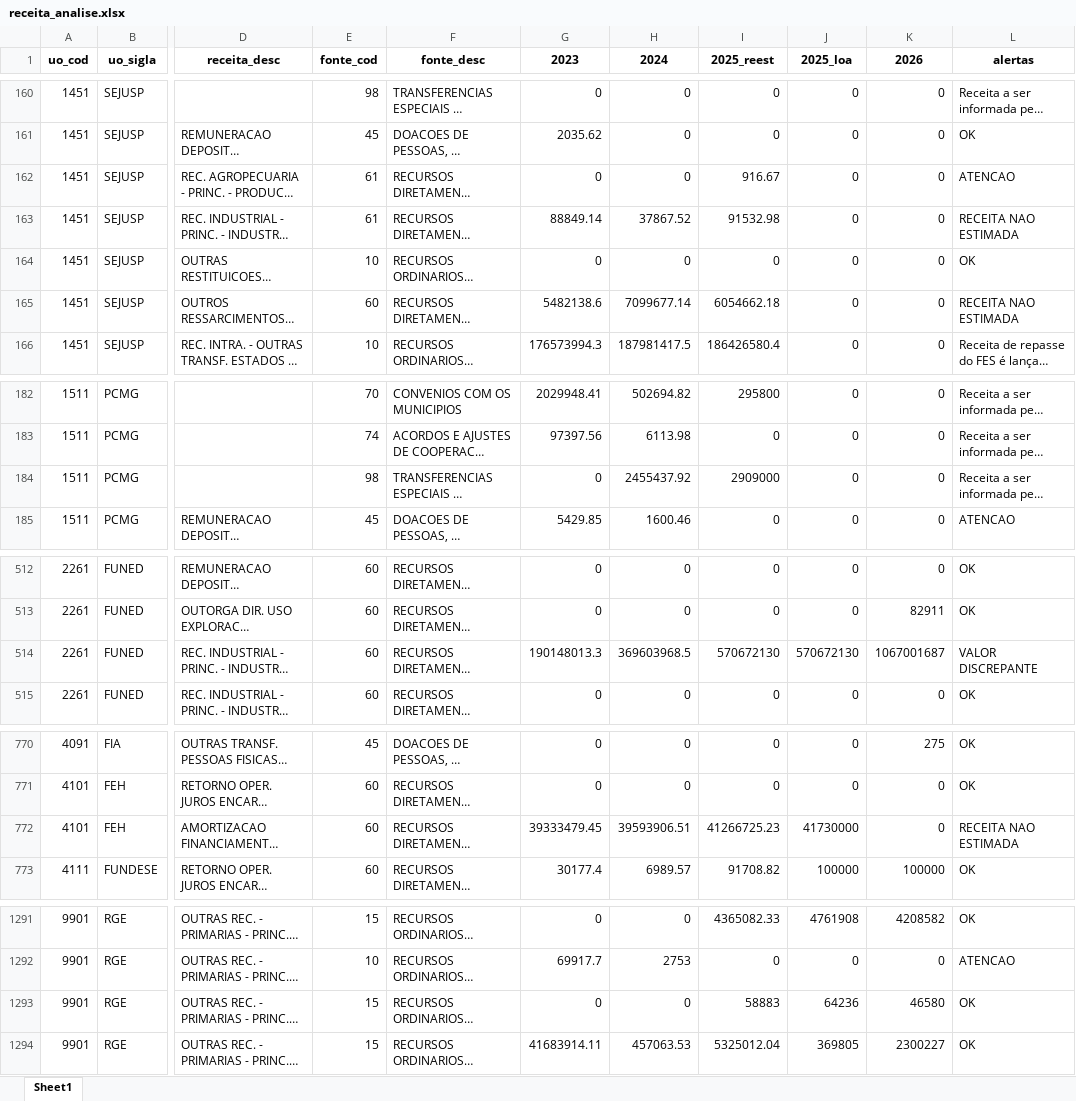
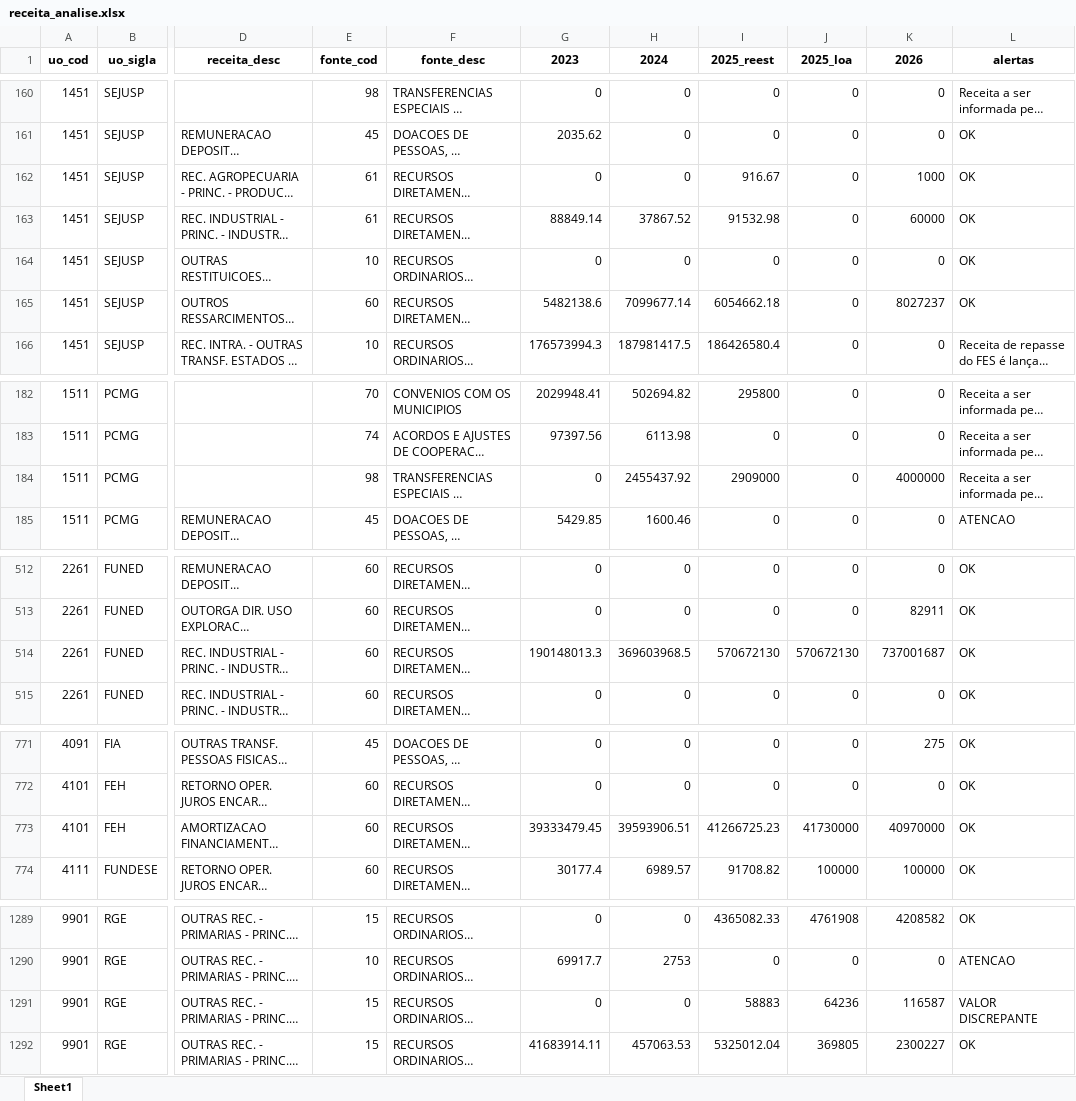
Before and after one commit to splor-mg/painel-ldo, an Excel workbook: data/receita_analise.xlsx, sheet Sheet1, drawn as a sheet; only a part is shown, gaps mark what is left out; long unchanged cells end in …; values as stored, in another font and other column widths than the file's, no borders; addresses are those after the commit; the diff covers the shown part only; the diff names each change by its address in the sheet, - before the commit and + after, or states it on an @@ line.

```diff
--- a/data/receita_analise.xlsx (sheet Sheet1)
+++ b/data/receita_analise.xlsx (sheet Sheet1)
-K162 (2026): 0
+K162 (2026): 1000
-L162 (alertas): ATENCAO
+L162 (alertas): OK
-K163 (2026): 0
+K163 (2026): 60000
-L163 (alertas): RECEITA NAO ESTIMADA
+L163 (alertas): OK
-K165 (2026): 0
+K165 (2026): 8027237
-L165 (alertas): RECEITA NAO ESTIMADA
+L165 (alertas): OK
-K184 (2026): 0
+K184 (2026): 4000000
-K514 (2026): 1067001687
+K514 (2026): 737001687
-L514 (alertas): VALOR DISCREPANTE
+L514 (alertas): OK
-K773 (2026): 0
+K773 (2026): 40970000
-L773 (alertas): RECEITA NAO ESTIMADA
+L773 (alertas): OK
-K1291 (2026): 46580
+K1291 (2026): 116587
-L1291 (alertas): OK
+L1291 (alertas): VALOR DISCREPANTE
```
Also changed, not shown: 1 added row, 3 removed rows and 63 edited cells elsewhere in this sheet, data/fonte_analise.xlsx, 2 other files.
